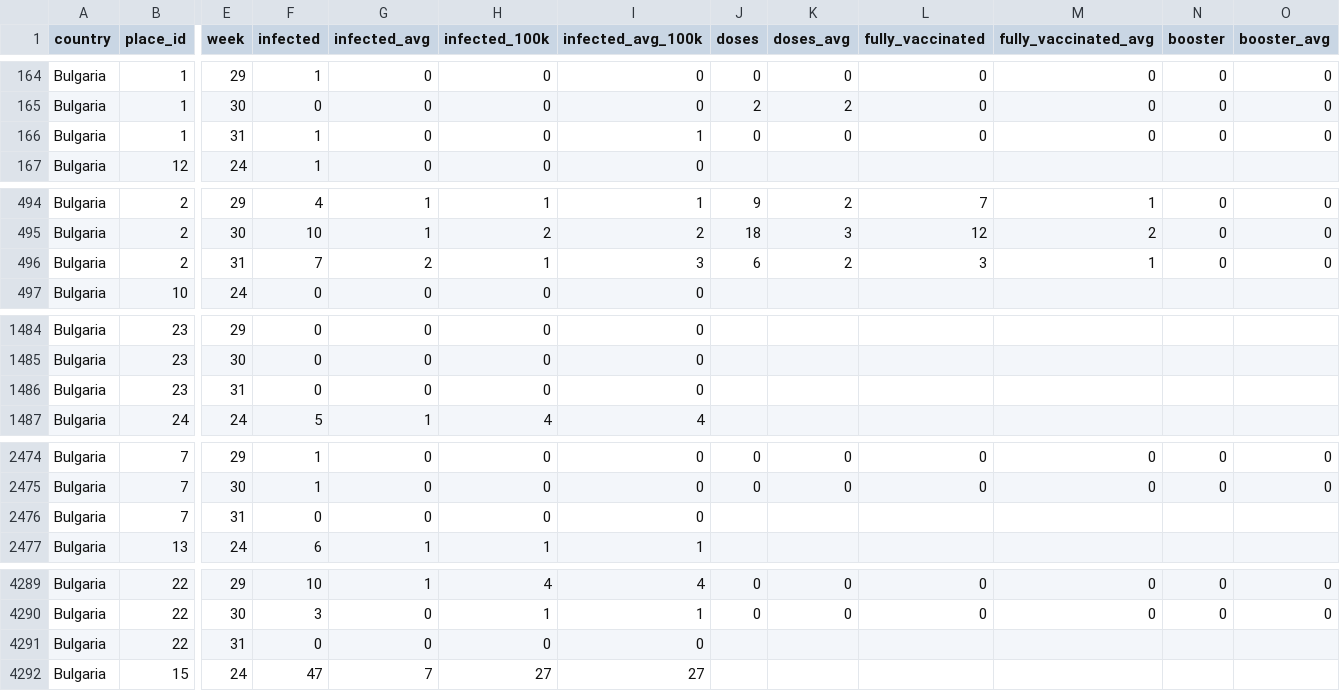
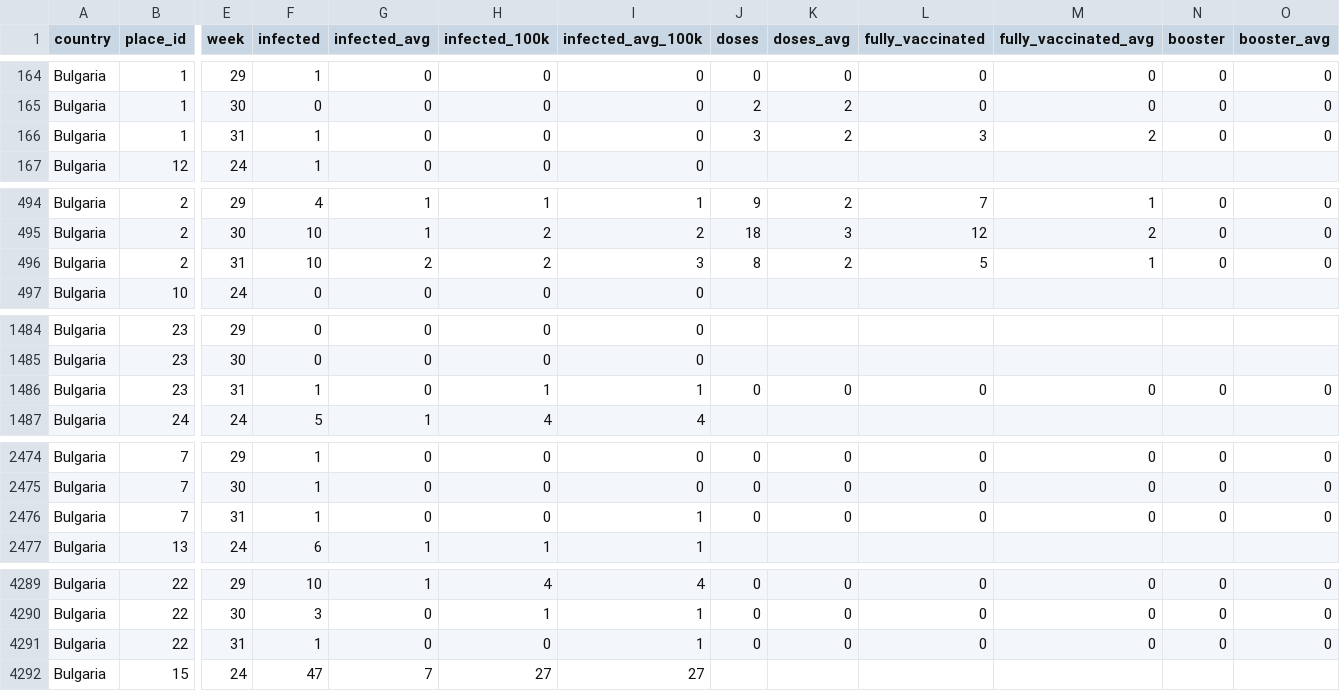
Before and after one commit to COVID-19-Bulgaria/covid-database, a CSV file: Bulgaria/WeekPlacesCasesDataset.csv, drawn as a sheet; only a part is shown, gaps mark what is left out; the diff covers the shown part only; the diff names each change by its address in the sheet, - before the commit and + after, or states it on an @@ line.

Commit message:
Data scraped automatically for 04.08.2023 00:35

```diff
--- a/Bulgaria/WeekPlacesCasesDataset.csv
+++ b/Bulgaria/WeekPlacesCasesDataset.csv
-I166 (infected_avg_100k): 1
+I166 (infected_avg_100k): 0
-J166 (doses): 0
+J166 (doses): 3
-K166 (doses_avg): 0
+K166 (doses_avg): 2
-L166 (fully_vaccinated): 0
+L166 (fully_vaccinated): 3
-M166 (fully_vaccinated_avg): 0
+M166 (fully_vaccinated_avg): 2
-F496 (infected): 7
+F496 (infected): 10
-H496 (infected_100k): 1
+H496 (infected_100k): 2
-J496 (doses): 6
+J496 (doses): 8
-L496 (fully_vaccinated): 3
+L496 (fully_vaccinated): 5
-F1486 (infected): 0
+F1486 (infected): 1
-H1486 (infected_100k): 0
+H1486 (infected_100k): 1
-I1486 (infected_avg_100k): 0
+I1486 (infected_avg_100k): 1
-J1486 (doses): (empty)
+J1486 (doses): 0
-K1486 (doses_avg): (empty)
+K1486 (doses_avg): 0
-L1486 (fully_vaccinated): (empty)
+L1486 (fully_vaccinated): 0
-M1486 (fully_vaccinated_avg): (empty)
+M1486 (fully_vaccinated_avg): 0
-N1486 (booster): (empty)
+N1486 (booster): 0
-O1486 (booster_avg): (empty)
+O1486 (booster_avg): 0
-F2476 (infected): 0
+F2476 (infected): 1
-I2476 (infected_avg_100k): 0
+I2476 (infected_avg_100k): 1
-J2476 (doses): (empty)
+J2476 (doses): 0
-K2476 (doses_avg): (empty)
+K2476 (doses_avg): 0
-L2476 (fully_vaccinated): (empty)
+L2476 (fully_vaccinated): 0
-M2476 (fully_vaccinated_avg): (empty)
+M2476 (fully_vaccinated_avg): 0
-N2476 (booster): (empty)
+N2476 (booster): 0
-O2476 (booster_avg): (empty)
+O2476 (booster_avg): 0
-F4291 (infected): 0
+F4291 (infected): 1
-I4291 (infected_avg_100k): 0
+I4291 (infected_avg_100k): 1
-J4291 (doses): (empty)
+J4291 (doses): 0
-K4291 (doses_avg): (empty)
+K4291 (doses_avg): 0
-L4291 (fully_vaccinated): (empty)
+L4291 (fully_vaccinated): 0
-M4291 (fully_vaccinated_avg): (empty)
+M4291 (fully_vaccinated_avg): 0
-N4291 (booster): (empty)
+N4291 (booster): 0
-O4291 (booster_avg): (empty)
+O4291 (booster_avg): 0
```
Also changed, not shown: 39 edited cells elsewhere in this file, Bulgaria/RollingBiWeeklyPlacesCasesDataset.csv, 3 other files.
